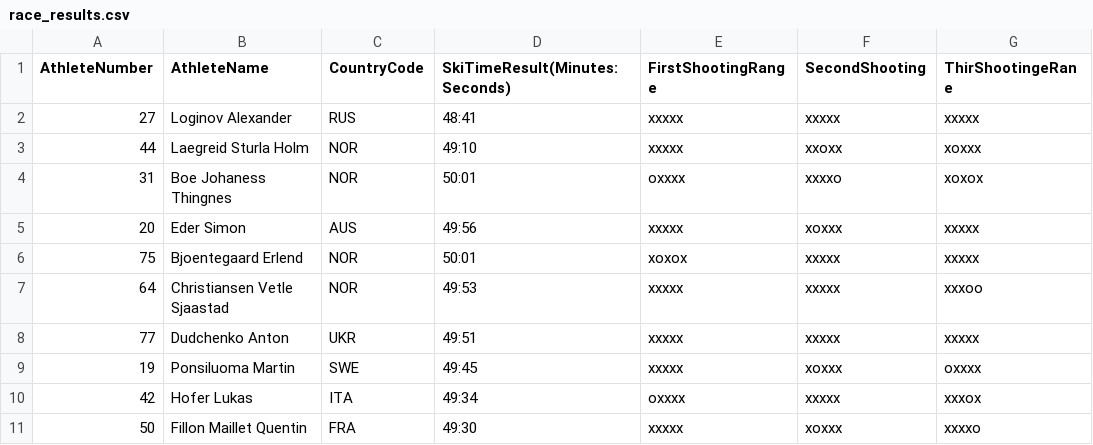
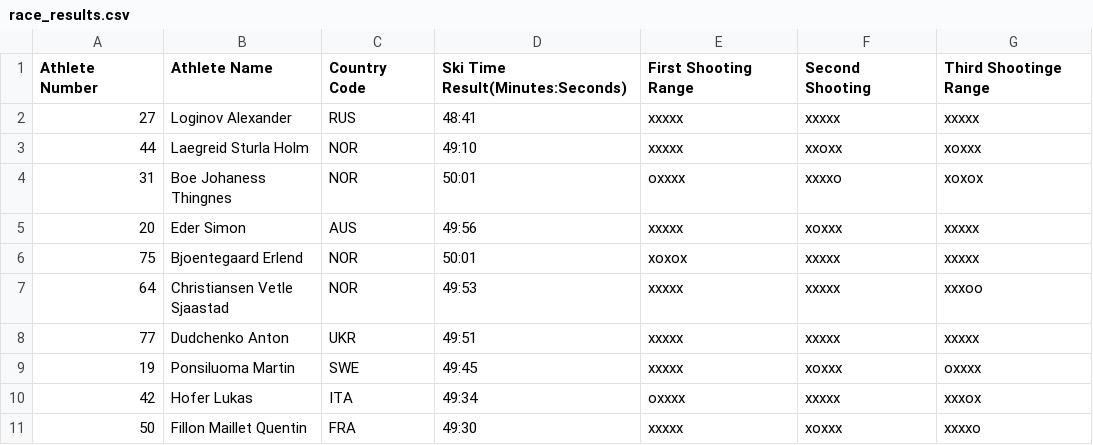
Before and after one commit to alexcehan/com.alexcehan-project.sciit, a CSV file: src/main/java/week8/homework/biathlon/race_results.csv, drawn as a sheet.

```diff
--- a/src/main/java/week8/homework/biathlon/race_results.csv
+++ b/src/main/java/week8/homework/biathlon/race_results.csv
@@ -1,2 +1,2 @@
-AthleteNumber,AthleteName,CountryCode,SkiTimeResult(Minutes:Seconds),FirstShootingRange,SecondShooting,ThirShootingeRane
+Athlete Number,Athlete Name,Country Code,Ski Time Result(Minutes:Seconds),First Shooting Range,Second Shooting,Third Shootinge Range
 27,Loginov Alexander,RUS,48:41,xxxxx,xxxxx,xxxxx
```
Also changed, not shown: 6 other files.
